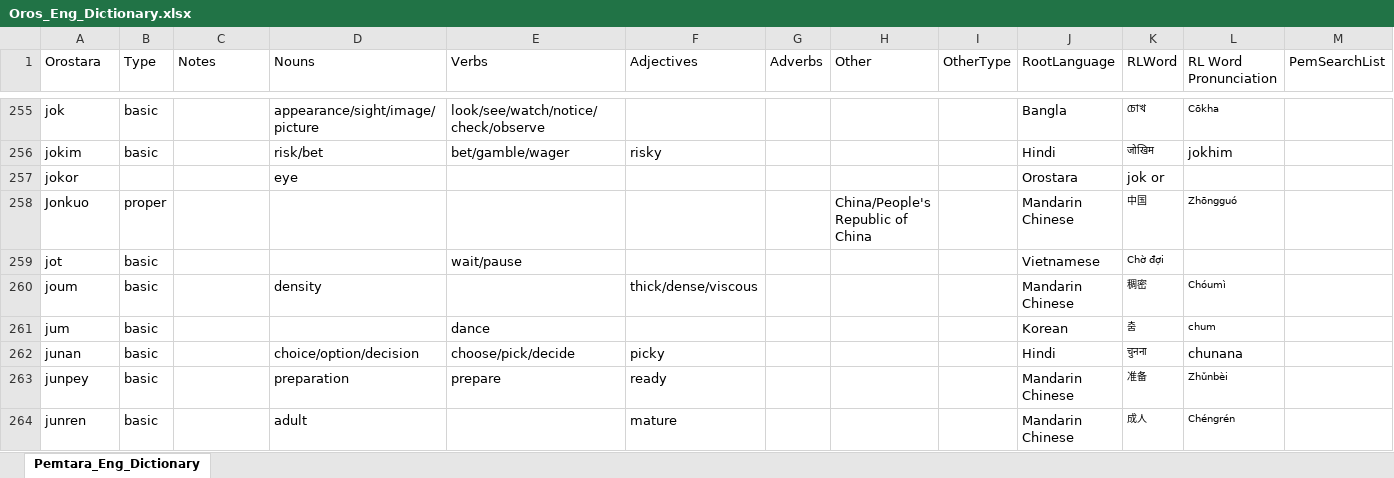
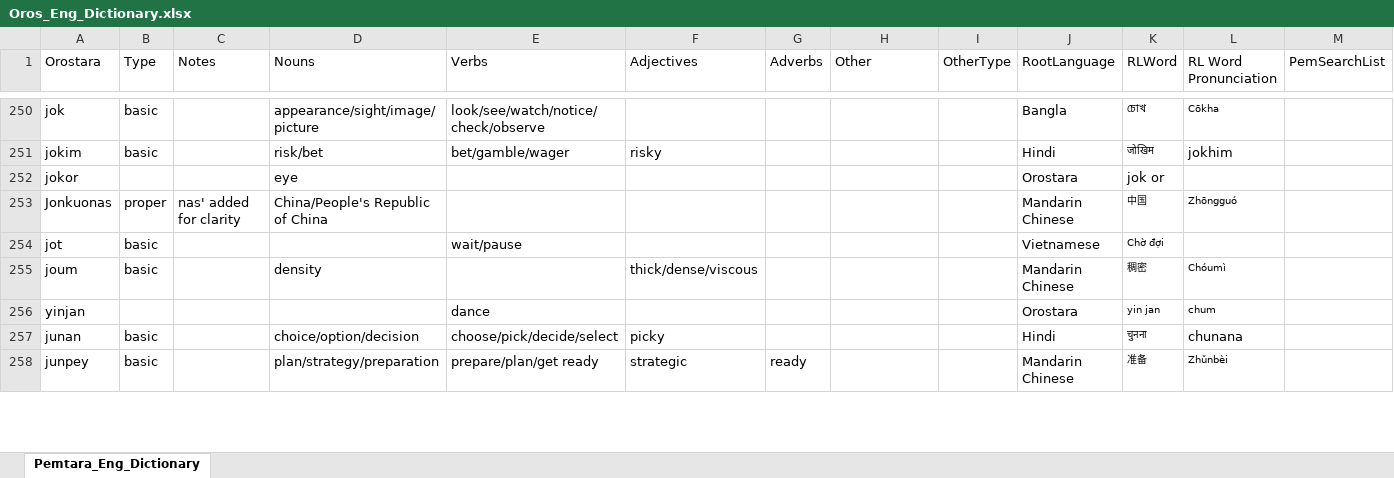
Before and after one commit to brushscape/Orostara-Dictionary, an Excel workbook: files/Oros_Eng_Dictionary.xlsx, sheet Pemtara_Eng_Dictionary, drawn as a sheet; only a part is shown, gaps mark what is left out; values as stored, in another font and other column widths than the file's, no borders; table styles not drawn; removed rows and columns are numbered as before the commit, all else as after; the diff covers the shown part only; the diff names each change by its address in the sheet, - before the commit and + after, or states it on an @@ line.

```diff
--- a/files/Oros_Eng_Dictionary.xlsx (sheet Pemtara_Eng_Dictionary)
+++ b/files/Oros_Eng_Dictionary.xlsx (sheet Pemtara_Eng_Dictionary)
-A253 (Orostara): Jonkuo
+A253 (Orostara): Jonkuonas
-C253 (Notes): (empty)
+C253 (Notes): nas' added for clarity
-D253 (Nouns): (empty)
+D253 (Nouns): China/People's Republic of China
-H253 (Other): China/People's Republic of China
+H253 (Other): (empty)
-row 261: jum | basic |  |  | dance |  |  |  |  | Korean | 춤 | chum
+row 256: yinjan |  |  |  | dance |  |  |  |  | Orostara | yin jan | chum
-E257 (Verbs): choose/pick/decide
+E257 (Verbs): choose/pick/decide/select
-D258 (Nouns): preparation
+D258 (Nouns): plan/strategy/preparation
-E258 (Verbs): prepare
+E258 (Verbs): prepare/plan/get ready
-F258 (Adjectives): ready
+F258 (Adjectives): strategic
-G258 (Adverbs): (empty)
+G258 (Adverbs): ready
-row 264: junren | basic |  | adult |  | mature |  |  |  | Mandarin Chinese | 成人 | Chéngrén
```
Also changed, not shown: 31 added rows, 37 removed rows and 139 edited cells elsewhere in this sheet, 1 other file.
